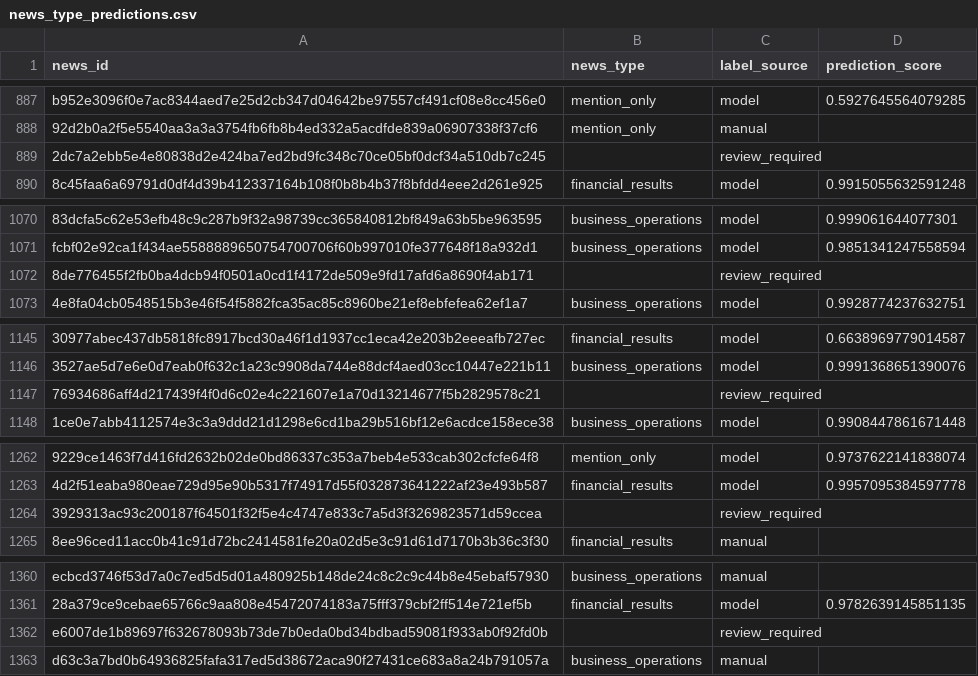
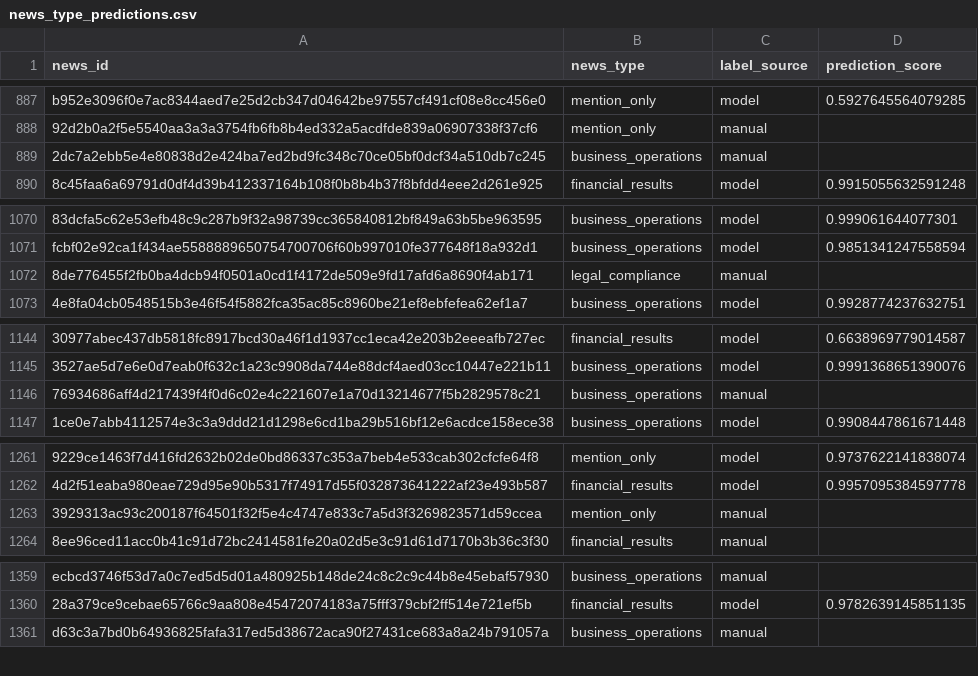
Before and after one commit to NhuY-Mai/stock-news-anomaly-project, a CSV file: news_processing/data/processed/news_type_predictions.csv, drawn as a sheet; only a part is shown, gaps mark what is left out; removed rows and columns are numbered as before the commit, all else as after; the diff covers the shown part only; the diff names each change by its address in the sheet, - before the commit and + after, or states it on an @@ line.

Commit message:
Complete News Type V2 review and final reporting

```diff
--- a/news_processing/data/processed/news_type_predictions.csv
+++ b/news_processing/data/processed/news_type_predictions.csv
-B889 (news_type): (empty)
+B889 (news_type): business_operations
-C889 (label_source): review_required
+C889 (label_source): manual
-B1072 (news_type): (empty)
+B1072 (news_type): legal_compliance
-C1072 (label_source): review_required
+C1072 (label_source): manual
-B1146 (news_type): (empty)
+B1146 (news_type): business_operations
-C1146 (label_source): review_required
+C1146 (label_source): manual
-B1263 (news_type): (empty)
+B1263 (news_type): mention_only
-C1263 (label_source): review_required
+C1263 (label_source): manual
-row 1362: e6007de1b89697f632678093b73de7b0eda0bd34bdbad59081f933ab0f92fd0b |  | review_required
```
Also changed, not shown: 1 removed row and 60 edited cells elsewhere in this file, news_processing/data/interim/duplicate_merge_log.csv, news_processing/data/interim/news_cleaning_log.csv, 45 other files.
